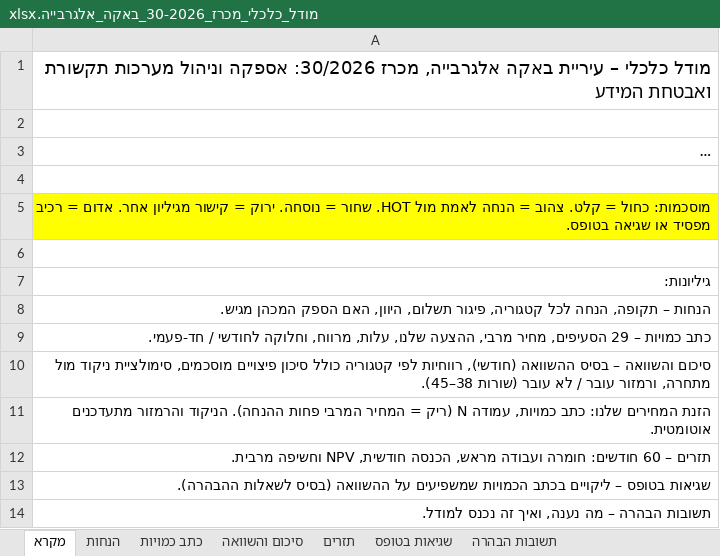
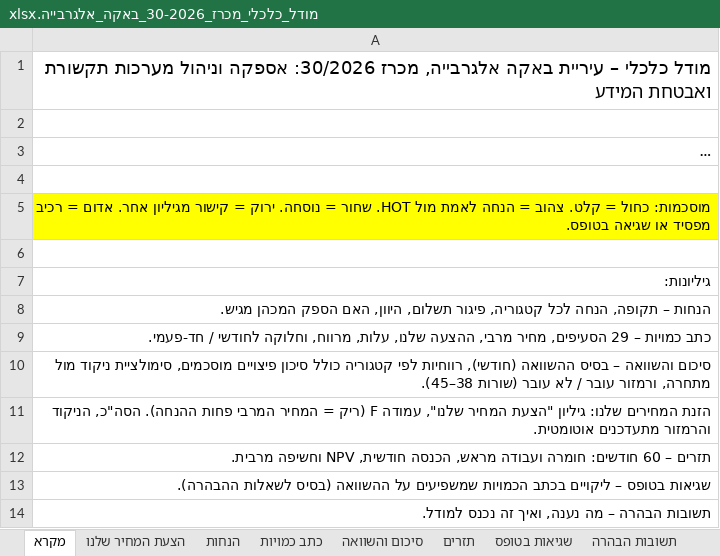
Before and after one commit to itamaraaf-glitch/notification-system-fix, an Excel workbook: tenders/analysis/2026-baqa-30/מודל_כלכלי_מכרז_30-2026_באקה_אלגרבייה.xlsx, sheet מקרא, drawn as a sheet; long unchanged cells end in …; values as stored, in another font and other column widths than the file's, no borders; the diff names each change by its address in the sheet, - before the commit and + after, or states it on an @@ line.

```diff
--- a/tenders/analysis/2026-baqa-30/מודל_כלכלי_מכרז_30-2026_באקה_אלגרבייה.xlsx (sheet מקרא)
+++ b/tenders/analysis/2026-baqa-30/מודל_כלכלי_מכרז_30-2026_באקה_אלגרבייה.xlsx (sheet מקרא)
+sheet tab: הצעת המחיר שלנו
-A11: …המחירים שלנו: כתב כמויות, עמודה N (ריק = המחיר המרבי פחות ההנחה). הניקוד והרמזור…
+A11: …המחירים שלנו: גיליון "הצעת המחיר שלנו", עמודה F (ריק = המחיר המרבי פחות ההנחה). הסה"כ, הניקוד והרמזור…
```
Also changed, not shown: sheet כתב כמויות, formulas that keep their value, 1 other file.
